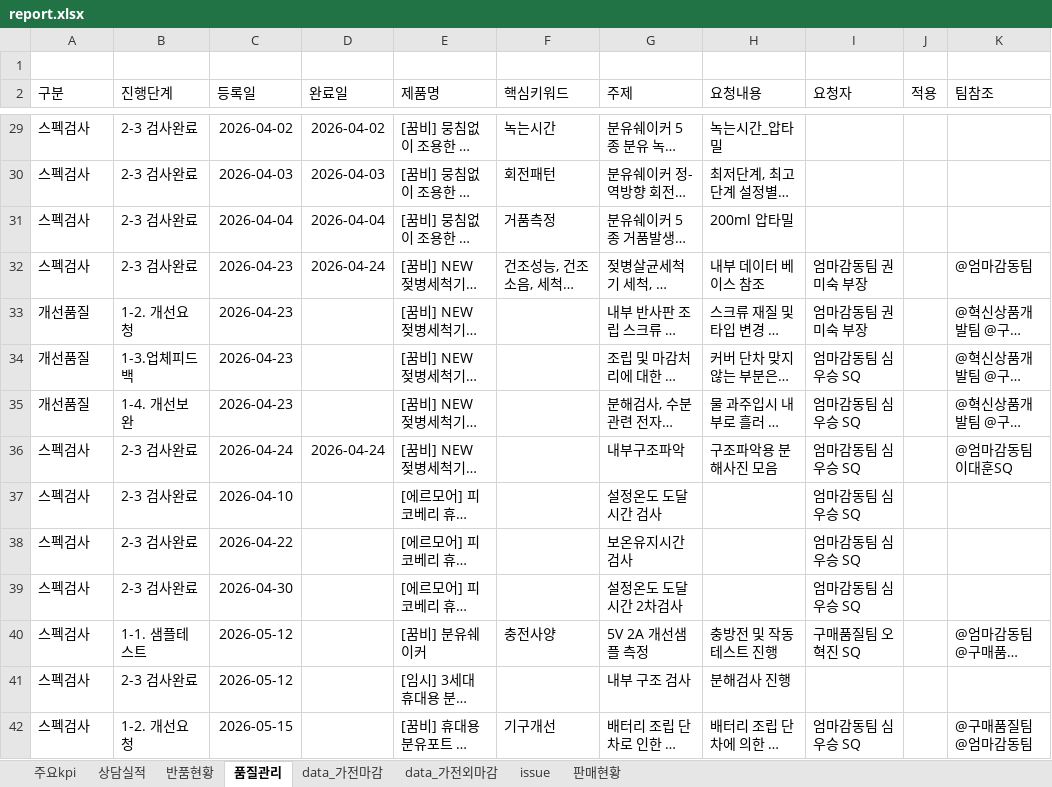
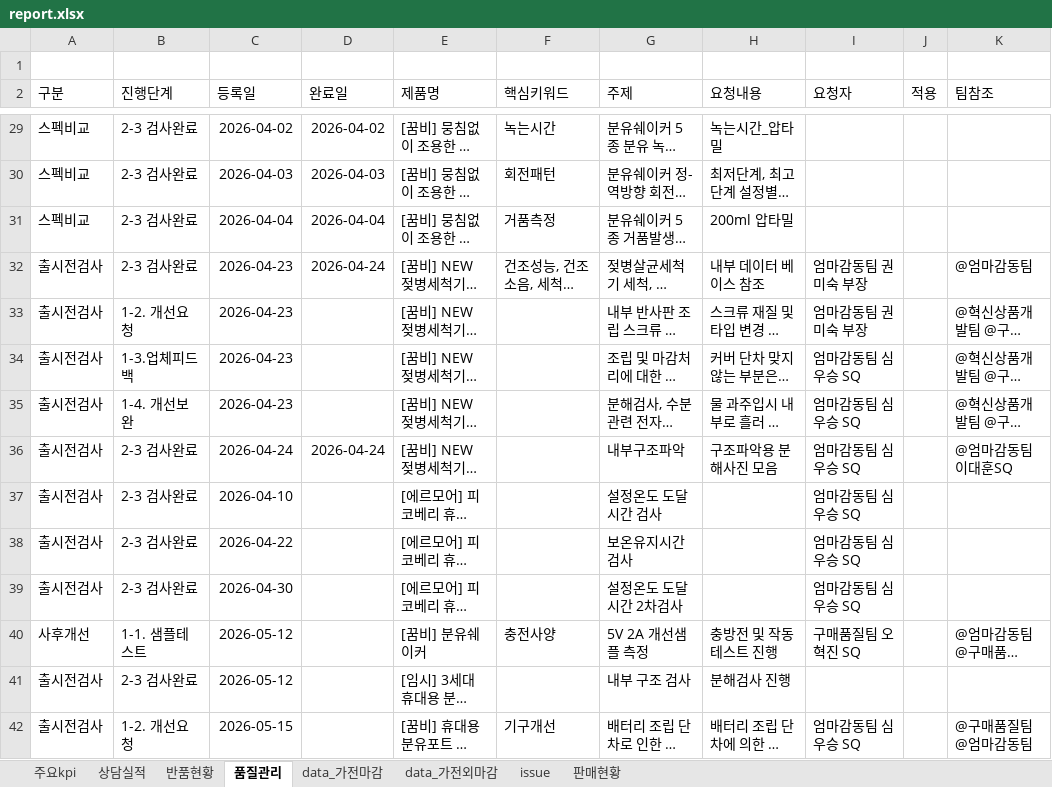
Before and after one commit to ggumbi-cs/dashboard, an Excel workbook: report/report.xlsx, sheet 품질관리, drawn as a sheet; only a part is shown, gaps mark what is left out; long unchanged cells end in …; values as stored, in another font and other column widths than the file's, no borders; the diff covers the shown part only; the diff names each change by its address in the sheet, - before the commit and + after, or states it on an @@ line.

```diff
--- a/report/report.xlsx (sheet 품질관리)
+++ b/report/report.xlsx (sheet 품질관리)
-A29:A31 (구분): 스펙검사
+A29:A31 (구분): 스펙비교
-A32 (구분): 스펙검사
+A32 (구분): 출시전검사
-A33:A35 (구분): 개선품질
+A33:A35 (구분): 출시전검사
-A36:A39 (구분): 스펙검사
+A36:A39 (구분): 출시전검사
-A40 (구분): 스펙검사
+A40 (구분): 사후개선
-A41:A42 (구분): 스펙검사
+A41:A42 (구분): 출시전검사
```
Also changed, not shown: 26 edited cells elsewhere in this sheet, 1 other file.
